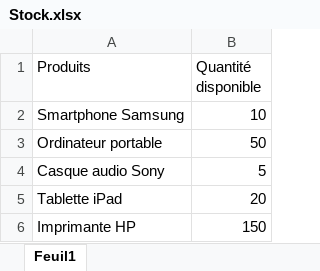
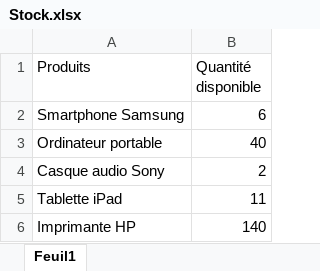
Before and after one commit to G0nni/AutomatisationGestionCommandes, an Excel workbook: Stock.xlsx, sheet Feuil1, drawn as a sheet; values as stored, in another font and other column widths than the file's, no borders; the diff names each change by its address in the sheet, - before the commit and + after, or states it on an @@ line.

Commit message:
If Stock dispo alors réduction ok + expédié status ok

```diff
--- a/Stock.xlsx (sheet Feuil1)
+++ b/Stock.xlsx (sheet Feuil1)
-B2 (Quantité disponible): 10
+B2 (Quantité disponible): 6
-B3 (Quantité disponible): 50
+B3 (Quantité disponible): 40
-B4 (Quantité disponible): 5
+B4 (Quantité disponible): 2
-B5 (Quantité disponible): 20
+B5 (Quantité disponible): 11
-B6 (Quantité disponible): 150
+B6 (Quantité disponible): 140
```
Also changed, not shown: Commandes.xlsx, 3 other files.
